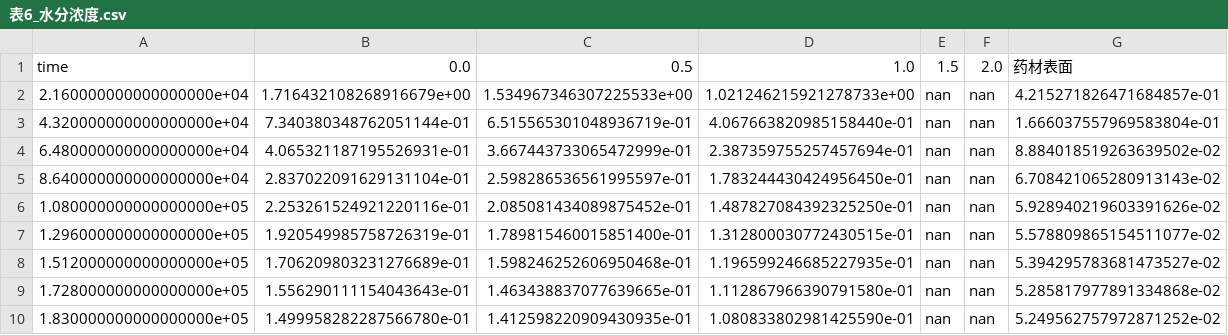
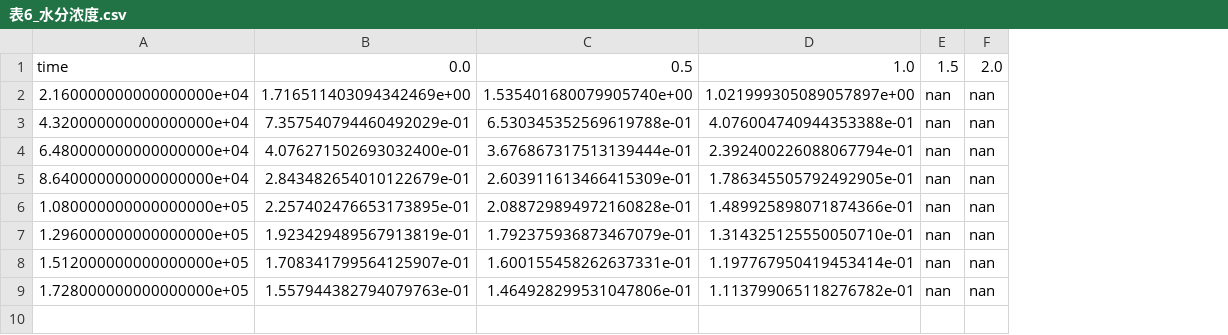
Before and after one commit to dxstar424/CUMCM_A, a CSV file: results/表6_水分浓度.csv, drawn as a sheet; removed rows and columns are numbered as before the commit, all else as after; the diff names each change by its address in the sheet, - before the commit and + after, or states it on an @@ line.

```diff
--- a/results/表6_水分浓度.csv
+++ b/results/表6_水分浓度.csv
-column B, rows 1-9: 0.0 | 1.716432108268916679e+00 | 7.340380348762051144e-01 | 4.065321187195526931e-01 | 2.837022091629131104e-01 | 2.253261524921220116e-01 | 1.920549985758726319e-01 | 1.706209803231276689e-01 | 1.556290111154043643e-01
-column C, rows 1-9: 0.5 | 1.534967346307225533e+00 | 6.515565301048936719e-01 | 3.667443733065472999e-01 | 2.598286536561995597e-01 | 2.085081434089875452e-01 | 1.789815460015851400e-01 | 1.598246252606950468e-01 | 1.463438837077639665e-01
-column D, rows 1-9: 1.0 | 1.021246215921278733e+00 | 4.067663820985158440e-01 | 2.387359755257457694e-01 | 1.783244430424956450e-01 | 1.487827084392325250e-01 | 1.312800030772430515e-01 | 1.196599246685227935e-01 | 1.112867966390791580e-01
+column B, rows 1-9: 0.0 | 1.716511403094342469e+00 | 7.357540794460492029e-01 | 4.076271502693032400e-01 | 2.843482654010122679e-01 | 2.257402476653173895e-01 | 1.923429489567913819e-01 | 1.708341799564125907e-01 | 1.557944382794079763e-01
+column C, rows 1-9: 0.5 | 1.535401680079905740e+00 | 6.530345352569619788e-01 | 3.676867317513139444e-01 | 2.603911613466415309e-01 | 2.088729894972160828e-01 | 1.792375936873467079e-01 | 1.600155458262637331e-01 | 1.464928299531047806e-01
+column D, rows 1-9: 1.0 | 1.021999305089057897e+00 | 4.076004740944353388e-01 | 2.392400226088067794e-01 | 1.786345505792492905e-01 | 1.489925898071874366e-01 | 1.314325125550050710e-01 | 1.197767950419453414e-01 | 1.113799065118276782e-01
-column G, rows 1-9: 药材表面 | 4.215271826471684857e-01 | 1.666037557969583804e-01 | 8.884018519263639502e-02 | 6.708421065280913143e-02 | 5.928940219603391626e-02 | 5.578809865154511077e-02 | 5.394295783681473527e-02 | 5.285817977891334868e-02
-row 10: 1.830000000000000000e+05 | 1.499958282287566780e-01 | 1.412598220909430935e-01 | 1.080833802981425590e-01 | nan | nan | 5.249562757972871252e-02
```
Also changed, not shown: results/表5_水分浓度.csv, 1 other file.
